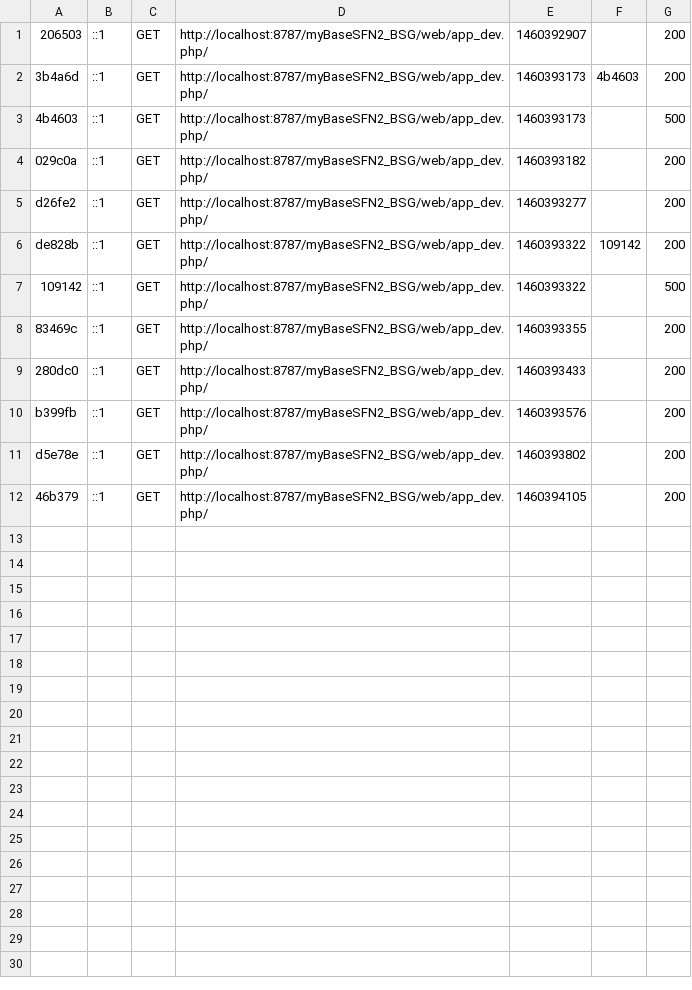
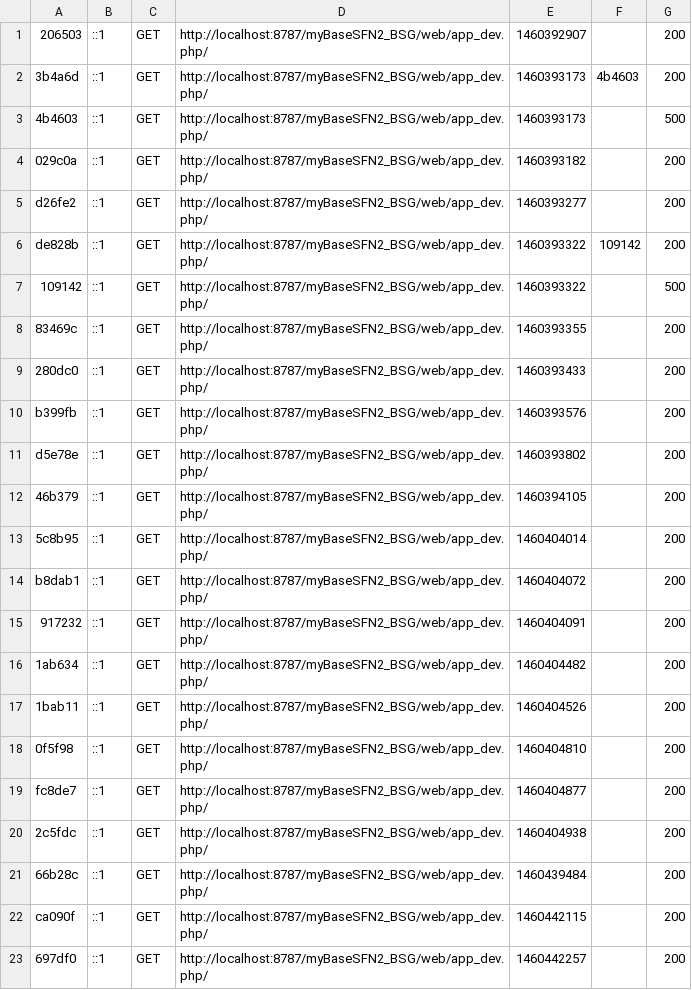
Before and after one commit to suigeki/bernardo100, a CSV file: app/cache/dev/profiler/index.csv, drawn as a sheet; the diff names each change by its address in the sheet, - before the commit and + after, or states it on an @@ line.

```diff
--- a/app/cache/dev/profiler/index.csv
+++ b/app/cache/dev/profiler/index.csv
+row 13: 5c8b95 | ::1 | GET | http://localhost:8787/myBaseSFN2_BSG/web/app_dev.php/ | 1460404014 |  | 200
+row 14: b8dab1 | ::1 | GET | http://localhost:8787/myBaseSFN2_BSG/web/app_dev.php/ | 1460404072 |  | 200
+row 15: 917232 | ::1 | GET | http://localhost:8787/myBaseSFN2_BSG/web/app_dev.php/ | 1460404091 |  | 200
+row 16: 1ab634 | ::1 | GET | http://localhost:8787/myBaseSFN2_BSG/web/app_dev.php/ | 1460404482 |  | 200
+row 17: 1bab11 | ::1 | GET | http://localhost:8787/myBaseSFN2_BSG/web/app_dev.php/ | 1460404526 |  | 200
+row 18: 0f5f98 | ::1 | GET | http://localhost:8787/myBaseSFN2_BSG/web/app_dev.php/ | 1460404810 |  | 200
+row 19: fc8de7 | ::1 | GET | http://localhost:8787/myBaseSFN2_BSG/web/app_dev.php/ | 1460404877 |  | 200
+row 20: 2c5fdc | ::1 | GET | http://localhost:8787/myBaseSFN2_BSG/web/app_dev.php/ | 1460404938 |  | 200
+row 21: 66b28c | ::1 | GET | http://localhost:8787/myBaseSFN2_BSG/web/app_dev.php/ | 1460439484 |  | 200
+row 22: ca090f | ::1 | GET | http://localhost:8787/myBaseSFN2_BSG/web/app_dev.php/ | 1460442115 |  | 200
+row 23: 697df0 | ::1 | GET | http://localhost:8787/myBaseSFN2_BSG/web/app_dev.php/ | 1460442257 |  | 200
```
Also changed, not shown: 8 other files.
